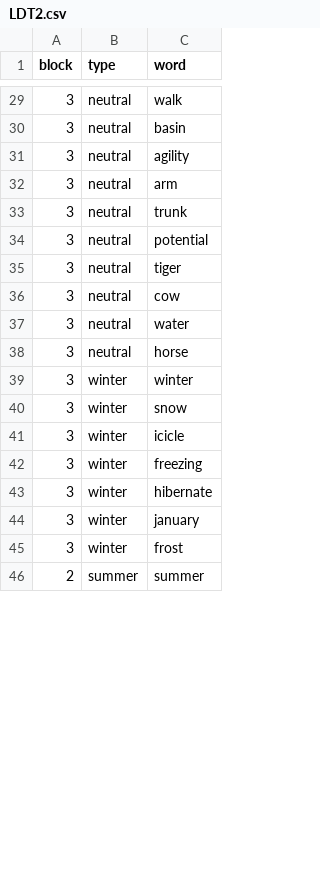
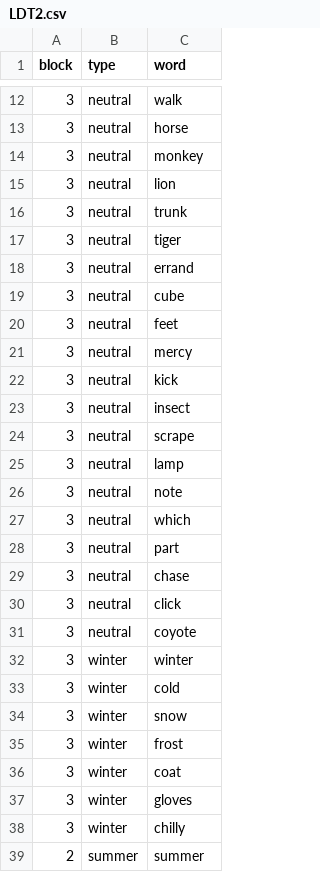
Before and after one commit to mspeekenbrink/SelectiveAccessibilityCID, a CSV file: Task/Files/actual/LDT2.csv, drawn as a sheet; only a part is shown, gaps mark what is left out; the diff covers the shown part only.

Commit message:
new word lists

```diff
--- a/Task/Files/actual/LDT2.csv
+++ b/Task/Files/actual/LDT2.csv
@@ -29,18 +12,28 @@
 3,"neutral","walk"
-3,"neutral","basin"
-3,"neutral","agility"
-3,"neutral","arm"
+3,"neutral","horse"
+3,"neutral","monkey"
+3,"neutral","lion"
 3,"neutral","trunk"
-3,"neutral","potential"
 3,"neutral","tiger"
-3,"neutral","cow"
-3,"neutral","water"
-3,"neutral","horse"
+3,"neutral","errand"
+3,"neutral","cube"
+3,"neutral","feet"
+3,"neutral","mercy"
+3,"neutral","kick"
+3,"neutral","insect"
+3,"neutral","scrape"
+3,"neutral","lamp"
+3,"neutral","note"
+3,"neutral","which"
+3,"neutral","part"
+3,"neutral","chase"
+3,"neutral","click"
+3,"neutral","coyote"
 3,"winter","winter"
+3,"winter","cold"
 3,"winter","snow"
-3,"winter","icicle"
-3,"winter","freezing"
-3,"winter","hibernate"
-3,"winter","january"
 3,"winter","frost"
+3,"winter","coat"
+3,"winter","gloves"
+3,"winter","chilly"
 2,"summer","summer"
```
Also changed, not shown: 17 removed rows and 15 edited cells elsewhere in this file, Task/Files/actual/LDT1.csv.
